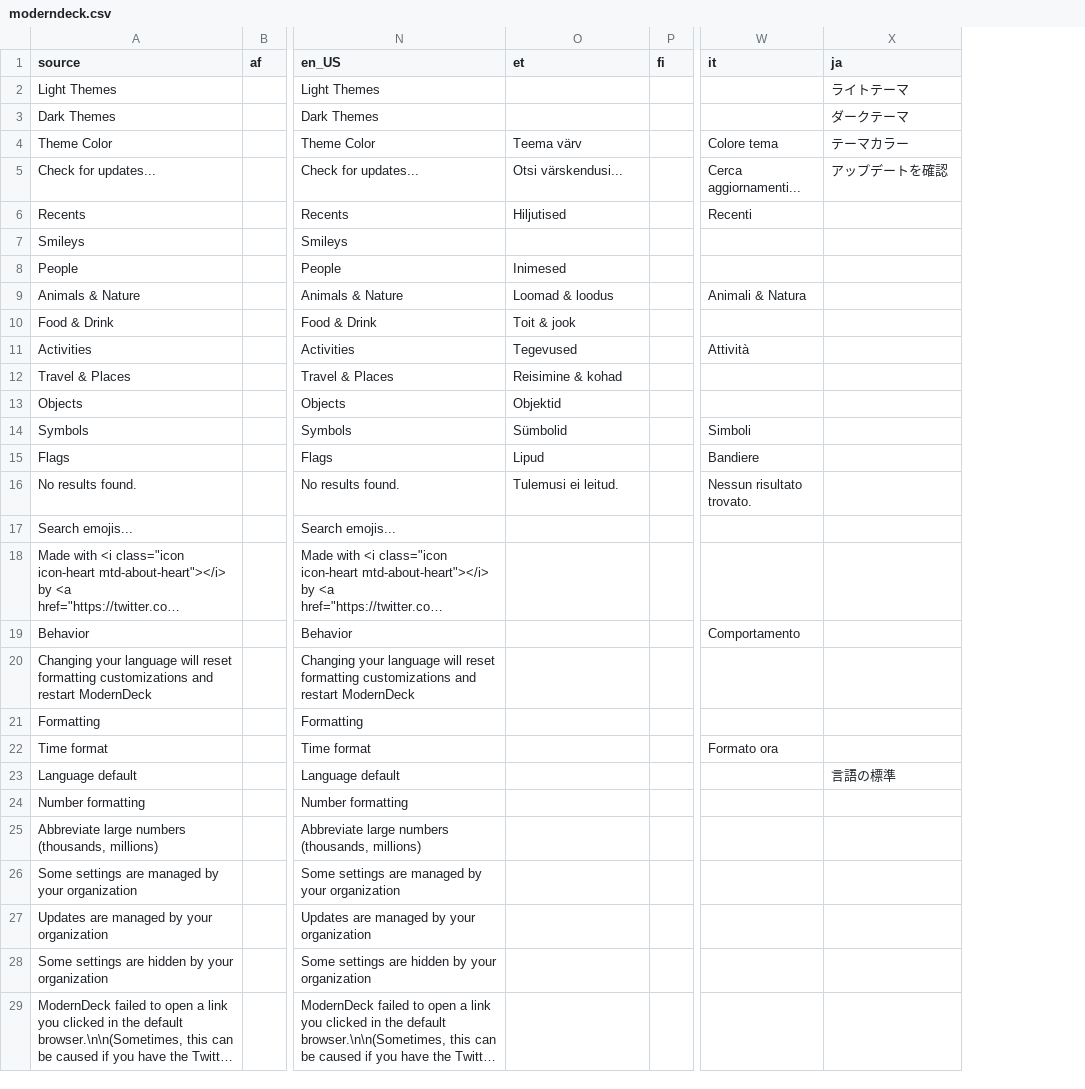
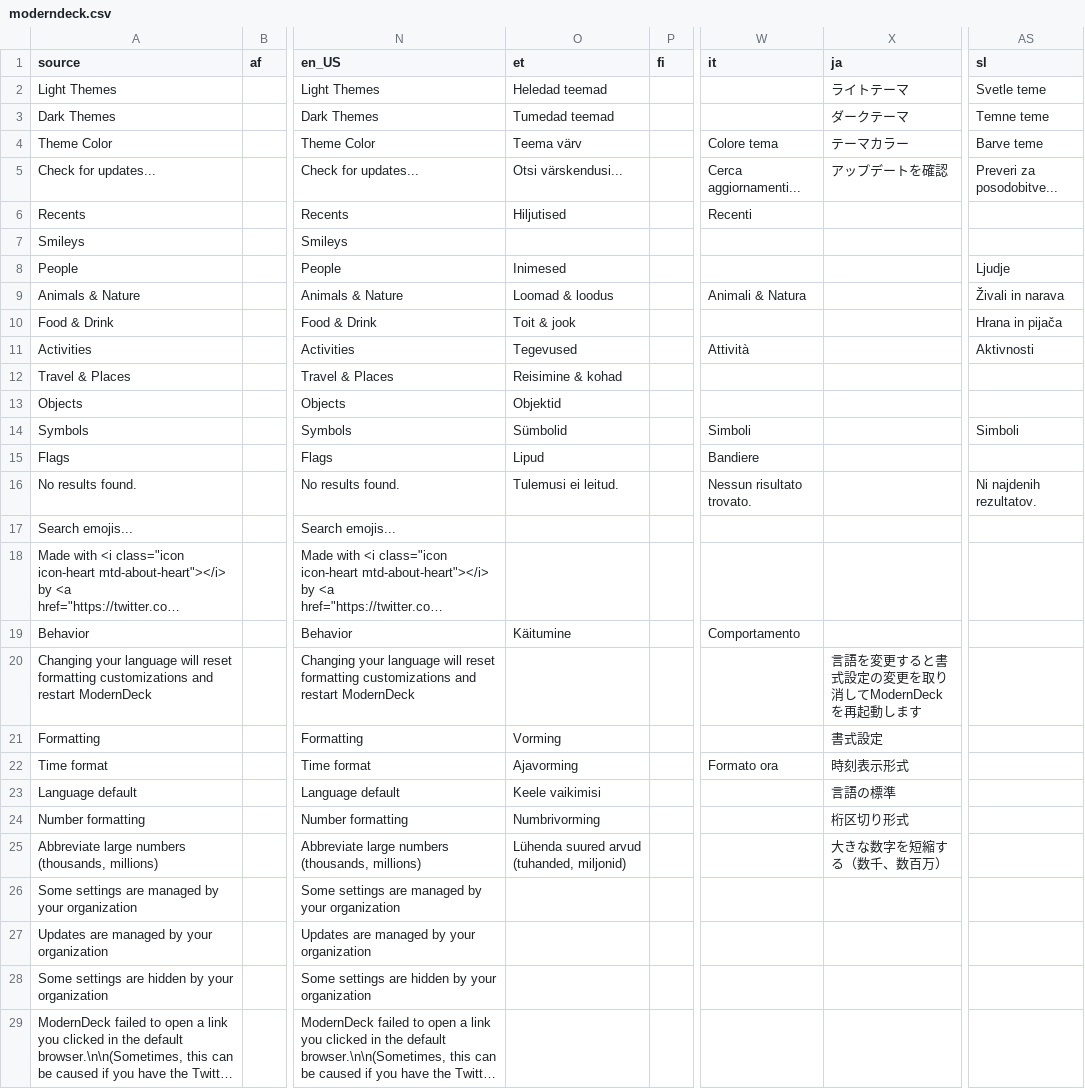
Before and after one commit to dangeredwolf/ModernDeck, a CSV file: moderndeck.csv, drawn as a sheet; only a part is shown, gaps mark what is left out; long unchanged cells end in …; the diff covers the shown part only; the diff names each change by its address in the sheet, - before the commit and + after, or states it on an @@ line.

```diff
--- a/moderndeck.csv
+++ b/moderndeck.csv
+column AS (sl), rows 2-16: Svetle teme | Temne teme | Barve teme | Preveri za posodobitve... |  |  | Ljudje | Živali in narava | Hrana in pijača | Aktivnosti |  |  | Simboli |  | Ni najdenih rezultatov.
-O2 (et): (empty)
+O2 (et): Heledad teemad
-O3 (et): (empty)
+O3 (et): Tumedad teemad
-O19 (et): (empty)
+O19 (et): Käitumine
-X20 (ja): (empty)
+X20 (ja): 言語を変更すると書式設定の変更を取り消してModernDeckを再起動します
-O21 (et): (empty)
+O21 (et): Vorming
-X21 (ja): (empty)
+X21 (ja): 書式設定
-O22 (et): (empty)
+O22 (et): Ajavorming
-X22 (ja): (empty)
+X22 (ja): 時刻表示形式
-O23 (et): (empty)
+O23 (et): Keele vaikimisi
-O24 (et): (empty)
+O24 (et): Numbrivorming
-X24 (ja): (empty)
+X24 (ja): 桁区切り形式
-O25 (et): (empty)
+O25 (et): Lühenda suured arvud (tuhanded, miljonid)
-X25 (ja): (empty)
+X25 (ja): 大きな数字を短縮する（数千、数百万）
```
Also changed, not shown: 21 edited cells elsewhere in this file, main.csv, 5 other files.
